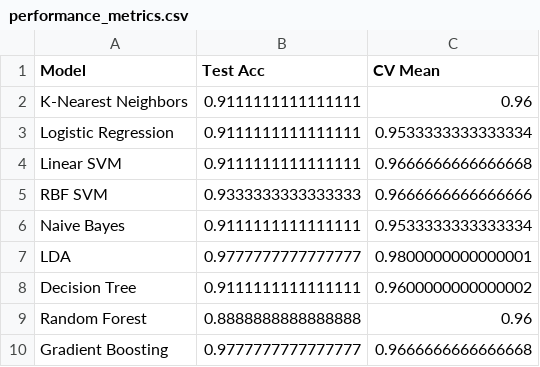
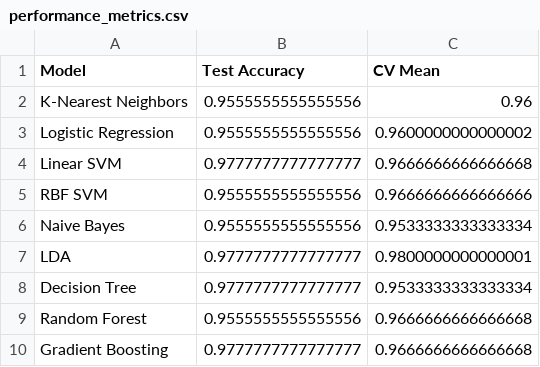
Before and after one commit to WSCT58/Iris-Advanced, a CSV file: results/performance_metrics.csv, drawn as a sheet.

```diff
--- a/results/performance_metrics.csv
+++ b/results/performance_metrics.csv
@@ -1,10 +1,10 @@
-Model,Test Acc,CV Mean
-K-Nearest Neighbors,0.9111111111111111,0.96
-Logistic Regression,0.9111111111111111,0.9533333333333334
-Linear SVM,0.9111111111111111,0.9666666666666668
-RBF SVM,0.9333333333333333,0.9666666666666666
-Naive Bayes,0.9111111111111111,0.9533333333333334
+Model,Test Accuracy,CV Mean
+K-Nearest Neighbors,0.9555555555555556,0.96
+Logistic Regression,0.9555555555555556,0.9600000000000002
+Linear SVM,0.9777777777777777,0.9666666666666668
+RBF SVM,0.9555555555555556,0.9666666666666666
+Naive Bayes,0.9555555555555556,0.9533333333333334
 LDA,0.9777777777777777,0.9800000000000001
-Decision Tree,0.9111111111111111,0.9600000000000002
-Random Forest,0.8888888888888888,0.96
+Decision Tree,0.9777777777777777,0.9533333333333334
+Random Forest,0.9555555555555556,0.9666666666666668
 Gradient Boosting,0.9777777777777777,0.9666666666666668
```
Also changed, not shown: 23 other files.
